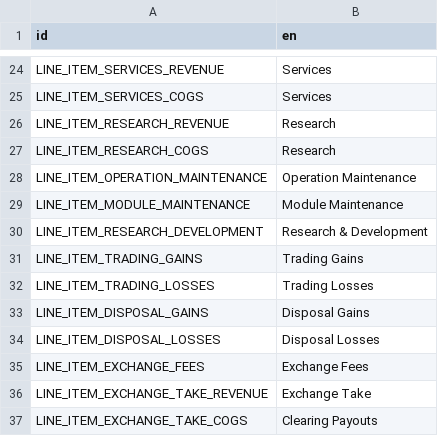
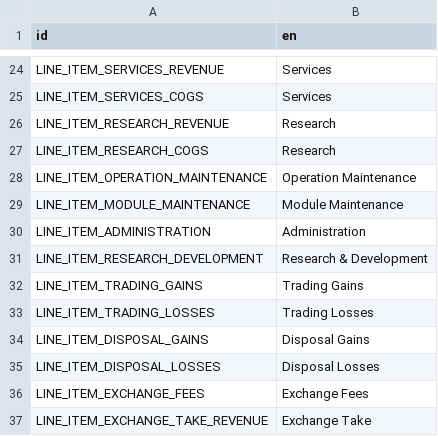
Before and after one commit to t2civ/astropolis_public, a CSV file: text/entities.csv, drawn as a sheet; only a part is shown, gaps mark what is left out; the shorter side is filled out with more unchanged rows; the diff names each change by its address in the sheet, - before the commit and + after, or states it on an @@ line.

```diff
--- a/text/entities.csv
+++ b/text/entities.csv
+row 30: LINE_ITEM_ADMINISTRATION | Administration
```
Also changed, not shown: tables/facilities_modules.tsv, tables/line_items.tsv, 2 other files.
